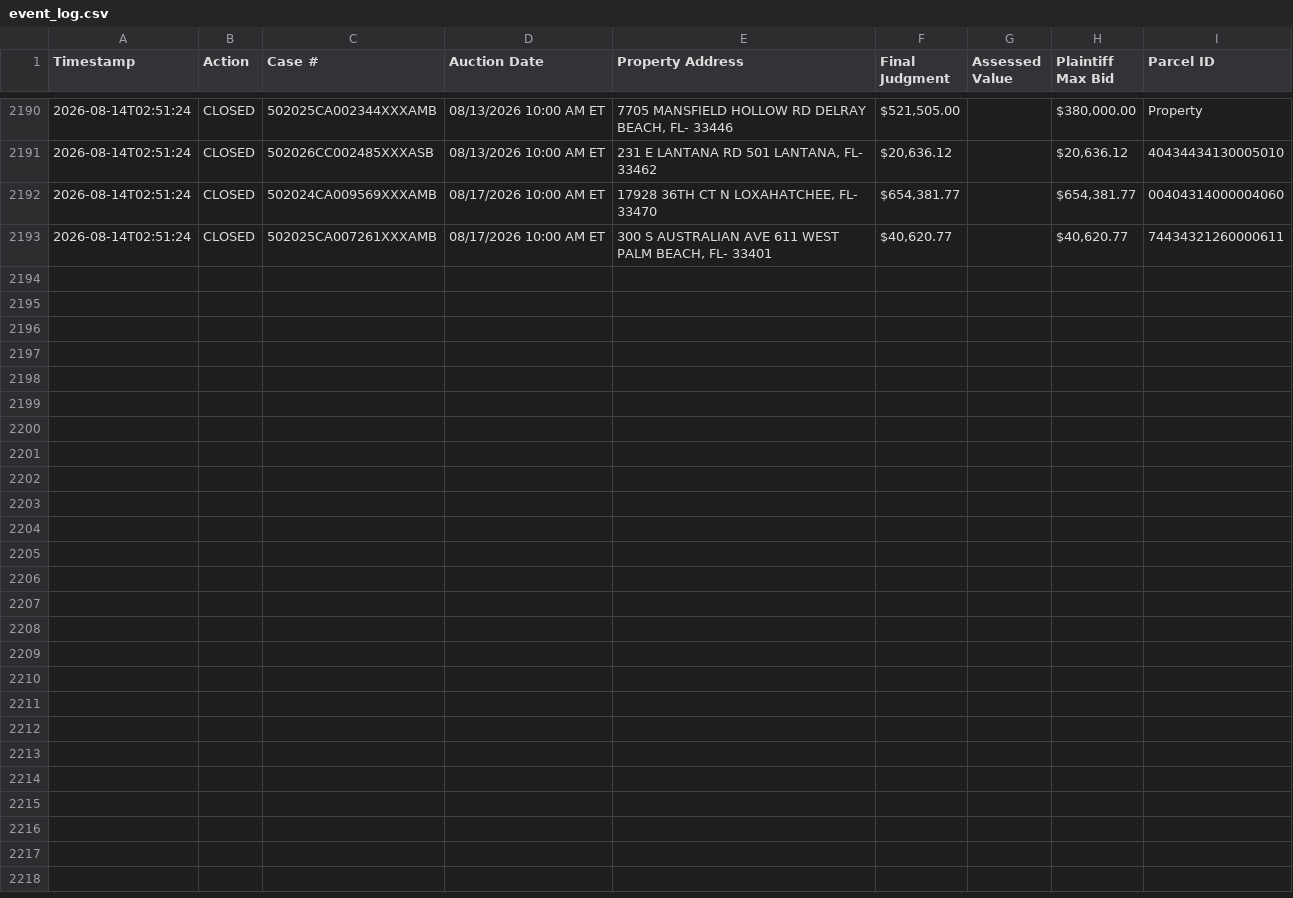
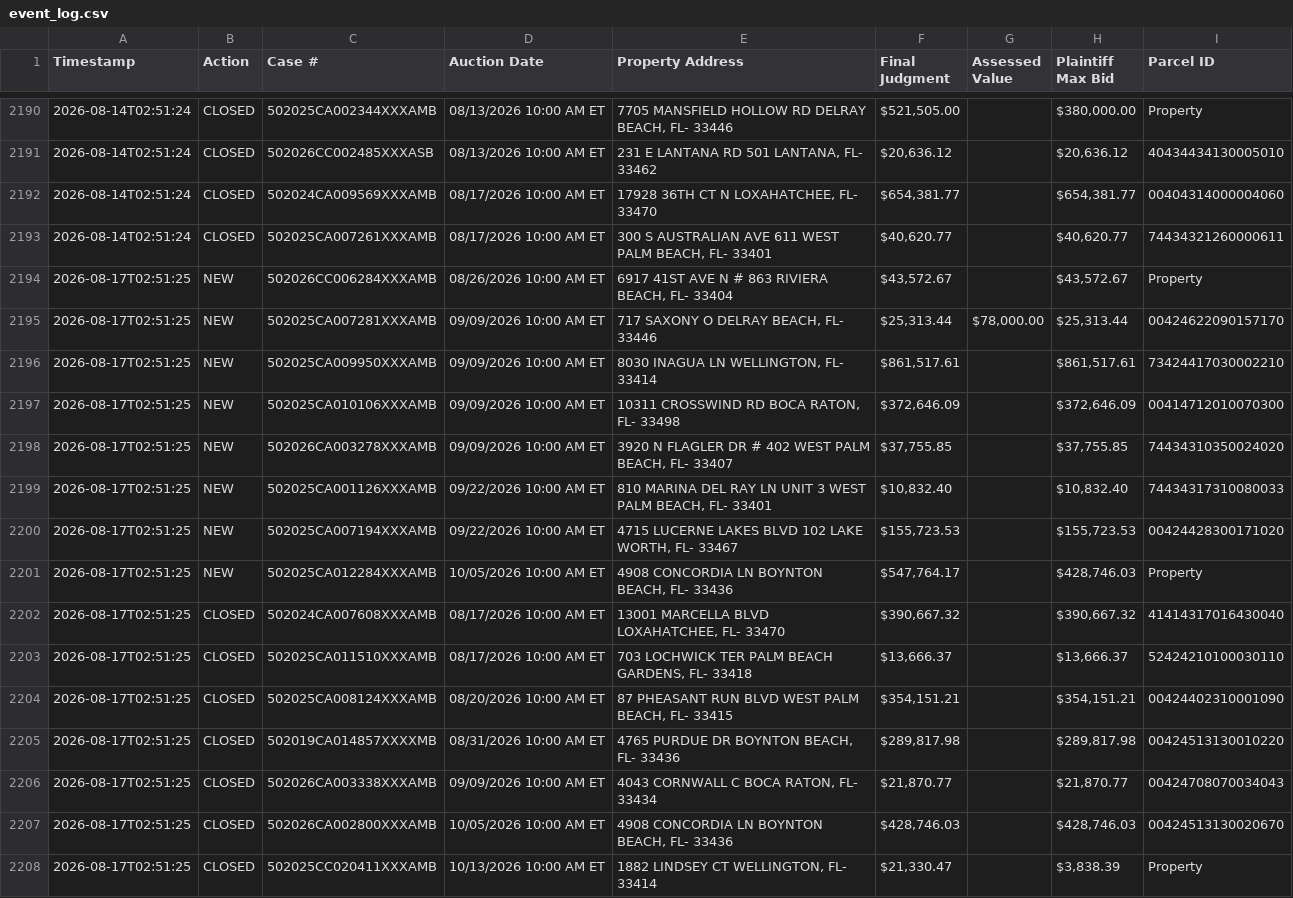
Before and after one commit to figlesias7/realforeclose-palmbeach, a CSV file: data/event_log.csv, drawn as a sheet; only a part is shown, gaps mark what is left out.

```diff
--- a/data/event_log.csv
+++ b/data/event_log.csv
@@ -2193 +2193,16 @@ Timestamp,Action,Case #,Auction Date,Property Address,Final Judgment,Assessed Va
 2026-08-14T02:51:24,CLOSED,502025CA007261XXXAMB,08/17/2026 10:00 AM ET,"300 S AUSTRALIAN AVE 611 WEST PALM BEACH, FL- 33401","$40,620.77",,"$40,620.77",74434321260000611
+2026-08-17T02:51:25,NEW,502026CC006284XXXAMB,08/26/2026 10:00 AM ET,"6917 41ST AVE N # 863 RIVIERA BEACH, FL- 33404","$43,572.67",,"$43,572.67",Property
+2026-08-17T02:51:25,NEW,502025CA007281XXXAMB,09/09/2026 10:00 AM ET,"717 SAXONY O DELRAY BEACH, FL- 33446","$25,313.44","$78,000.00","$25,313.44",00424622090157170
+2026-08-17T02:51:25,NEW,502025CA009950XXXAMB,09/09/2026 10:00 AM ET,"8030 INAGUA LN WELLINGTON, FL- 33414","$861,517.61",,"$861,517.61",73424417030002210
+2026-08-17T02:51:25,NEW,502025CA010106XXXAMB,09/09/2026 10:00 AM ET,"10311 CROSSWIND RD BOCA RATON, FL- 33498","$372,646.09",,"$372,646.09",00414712010070300
+2026-08-17T02:51:25,NEW,502026CA003278XXXAMB,09/09/2026 10:00 AM ET,"3920 N FLAGLER DR # 402 WEST PALM BEACH, FL- 33407","$37,755.85",,"$37,755.85",74434310350024020
+2026-08-17T02:51:25,NEW,502025CA001126XXXAMB,09/22/2026 10:00 AM ET,"810 MARINA DEL RAY LN UNIT 3 WEST PALM BEACH, FL- 33401","$10,832.40",,"$10,832.40",74434317310080033
+2026-08-17T02:51:25,NEW,502025CA007194XXXAMB,09/22/2026 10:00 AM ET,"4715 LUCERNE LAKES BLVD 102 LAKE WORTH, FL- 33467","$155,723.53",,"$155,723.53",00424428300171020
+2026-08-17T02:51:25,NEW,502025CA012284XXXAMB,10/05/2026 10:00 AM ET,"4908 CONCORDIA LN BOYNTON BEACH, FL- 33436","$547,764.17",,"$428,746.03",Property
+2026-08-17T02:51:25,CLOSED,502024CA007608XXXAMB,08/17/2026 10:00 AM ET,"13001 MARCELLA BLVD LOXAHATCHEE, FL- 33470","$390,667.32",,"$390,667.32",41414317016430040
+2026-08-17T02:51:25,CLOSED,502025CA011510XXXAMB,08/17/2026 10:00 AM ET,"703 LOCHWICK TER PALM BEACH GARDENS, FL- 33418","$13,666.37",,"$13,666.37",52424210100030110
+2026-08-17T02:51:25,CLOSED,502025CA008124XXXAMB,08/20/2026 10:00 AM ET,"87 PHEASANT RUN BLVD WEST PALM BEACH, FL- 33415","$354,151.21",,"$354,151.21",00424402310001090
+2026-08-17T02:51:25,CLOSED,502019CA014857XXXXMB,08/31/2026 10:00 AM ET,"4765 PURDUE DR BOYNTON BEACH, FL- 33436","$289,817.98",,"$289,817.98",00424513130010220
+2026-08-17T02:51:25,CLOSED,502026CA003338XXXAMB,09/09/2026 10:00 AM ET,"4043 CORNWALL C BOCA RATON, FL- 33434","$21,870.77",,"$21,870.77",00424708070034043
+2026-08-17T02:51:25,CLOSED,502026CA002800XXXAMB,10/05/2026 10:00 AM ET,"4908 CONCORDIA LN BOYNTON BEACH, FL- 33436","$428,746.03",,"$428,746.03",00424513130020670
+2026-08-17T02:51:25,CLOSED,502025CC020411XXXAMB,10/13/2026 10:00 AM ET,"1882 LINDSEY CT WELLINGTON, FL- 33414","$21,330.47",,"$3,838.39",Property
```
Also changed, not shown: data/all_seen.csv, 3 other files.
